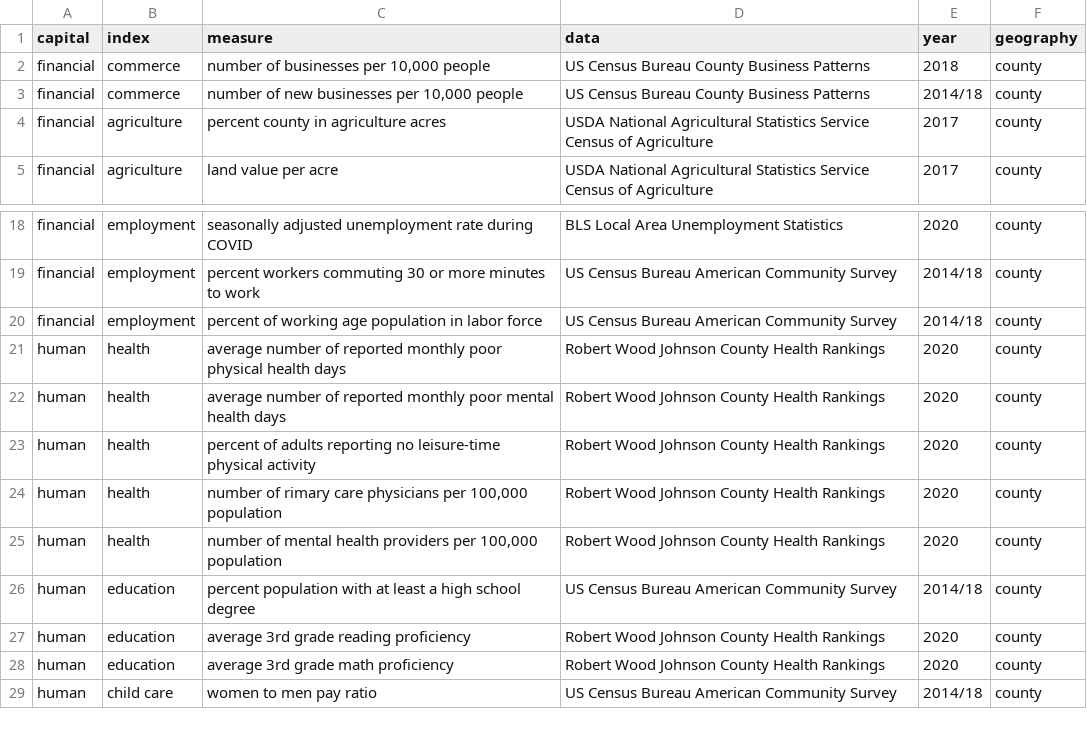
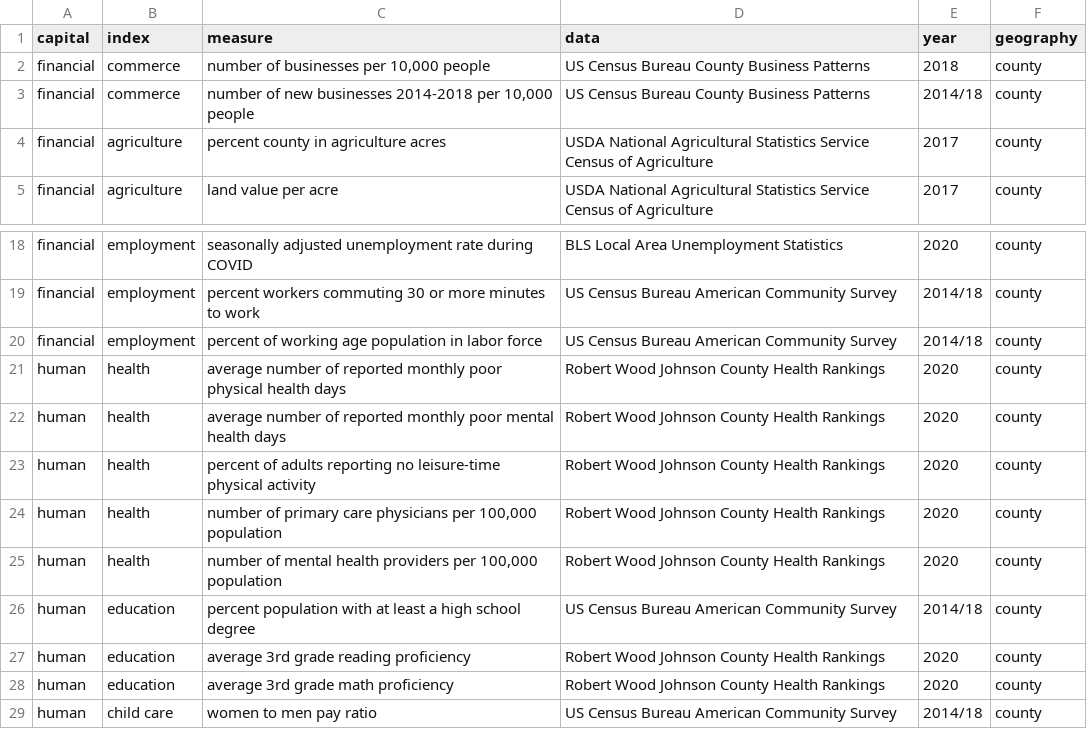
Before and after one commit to uva-bi-sdad/capitals, a CSV file: src/ccdash/data/measures.csv, drawn as a sheet; only a part is shown, gaps mark what is left out.

Commit message:
Updated spreadsheet

```diff
--- a/src/ccdash/data/measures.csv
+++ b/src/ccdash/data/measures.csv
@@ -2,3 +2,3 @@
 financial,commerce,"number of businesses per 10,000 people",US Census Bureau County Business Patterns,2018,county
-financial,commerce,"number of new businesses per 10,000 people",US Census Bureau County Business Patterns,2014/18,county
+financial,commerce,"number of new businesses 2014-2018 per 10,000 people",US Census Bureau County Business Patterns,2014/18,county
 financial,agriculture,percent county in agriculture acres,USDA National Agricultural Statistics Service Census of Agriculture,2017,county
@@ -23,3 +23,3 @@ human,health,average number of reported monthly poor mental health days,Robert W
 human,health,percent of adults reporting no leisure-time physical activity,Robert Wood Johnson County Health Rankings,2020,county
-human,health,"number of rimary care physicians per 100,000 population",Robert Wood Johnson County Health Rankings,2020,county
+human,health,"number of primary care physicians per 100,000 population",Robert Wood Johnson County Health Rankings,2020,county
 human,health,"number of mental health providers per 100,000 population",Robert Wood Johnson County Health Rankings,2020,county
```
